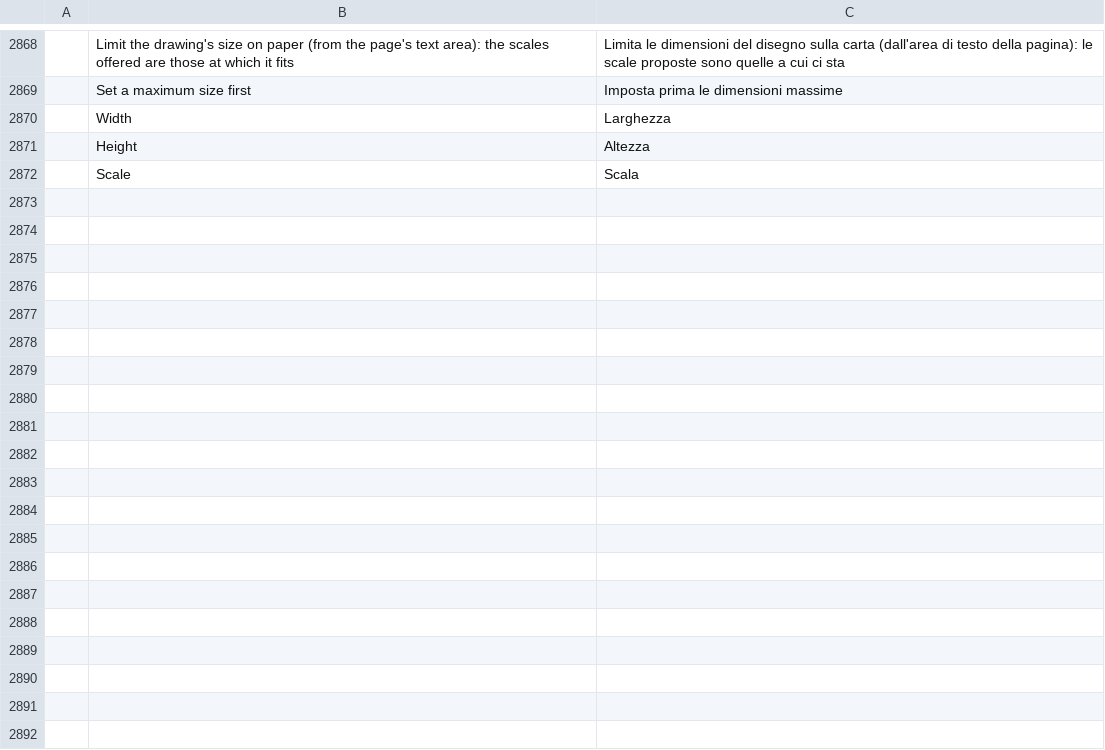
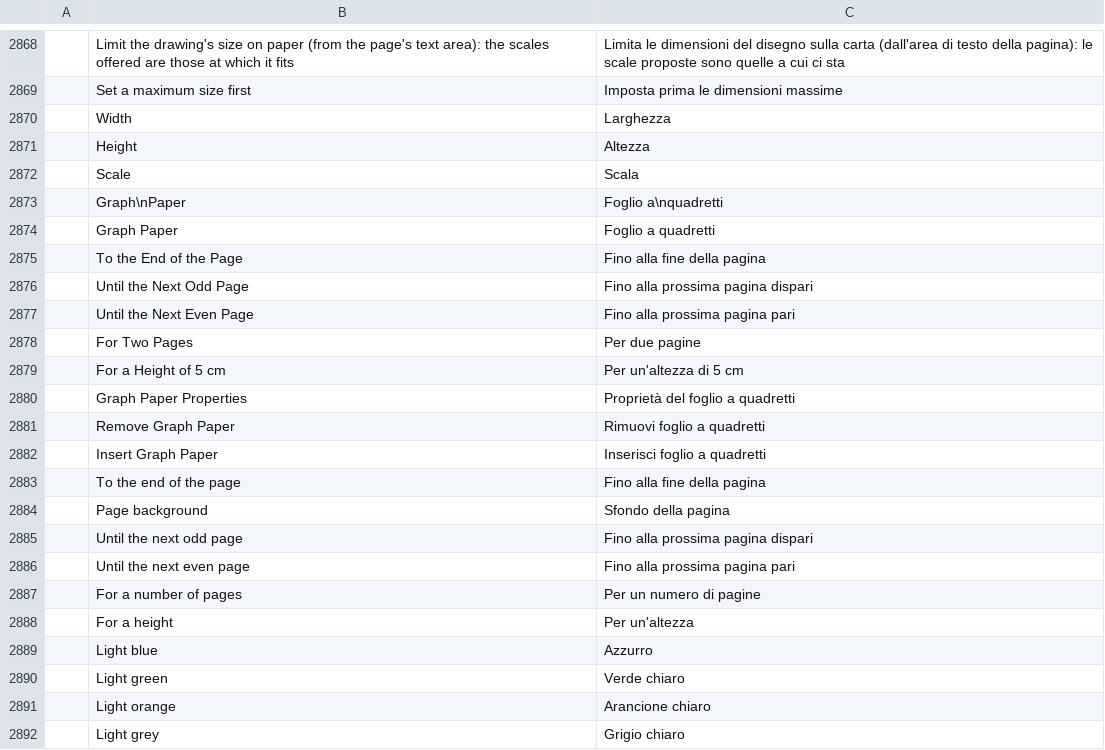
Before and after one commit to nabre/strix, a TSV file: locales/it/strix.tsv, drawn as a sheet; only a part is shown, gaps mark what is left out; the diff covers the shown part only; the diff names each change by its address in the sheet, - before the commit and + after, or states it on an @@ line.

```diff
--- a/locales/it/strix.tsv
+++ b/locales/it/strix.tsv
+row 2873:  | Graph\nPaper | Foglio a\nquadretti
+row 2874:  | Graph Paper | Foglio a quadretti
+row 2875:  | To the End of the Page | Fino alla fine della pagina
+row 2876:  | Until the Next Odd Page | Fino alla prossima pagina dispari
+row 2877:  | Until the Next Even Page | Fino alla prossima pagina pari
+row 2878:  | For Two Pages | Per due pagine
+row 2879:  | For a Height of 5 cm | Per un'altezza di 5 cm
+row 2880:  | Graph Paper Properties | Proprietà del foglio a quadretti
+row 2881:  | Remove Graph Paper | Rimuovi foglio a quadretti
+row 2882:  | Insert Graph Paper | Inserisci foglio a quadretti
+row 2883:  | To the end of the page | Fino alla fine della pagina
+row 2884:  | Page background | Sfondo della pagina
+row 2885:  | Until the next odd page | Fino alla prossima pagina dispari
+row 2886:  | Until the next even page | Fino alla prossima pagina pari
+row 2887:  | For a number of pages | Per un numero di pagine
+row 2888:  | For a height | Per un'altezza
+row 2889:  | Light blue | Azzurro
+row 2890:  | Light green | Verde chiaro
+row 2891:  | Light orange | Arancione chiaro
+row 2892:  | Light grey | Grigio chiaro
```
Also changed, not shown: 10 added rows elsewhere in this file, 21 other files.
